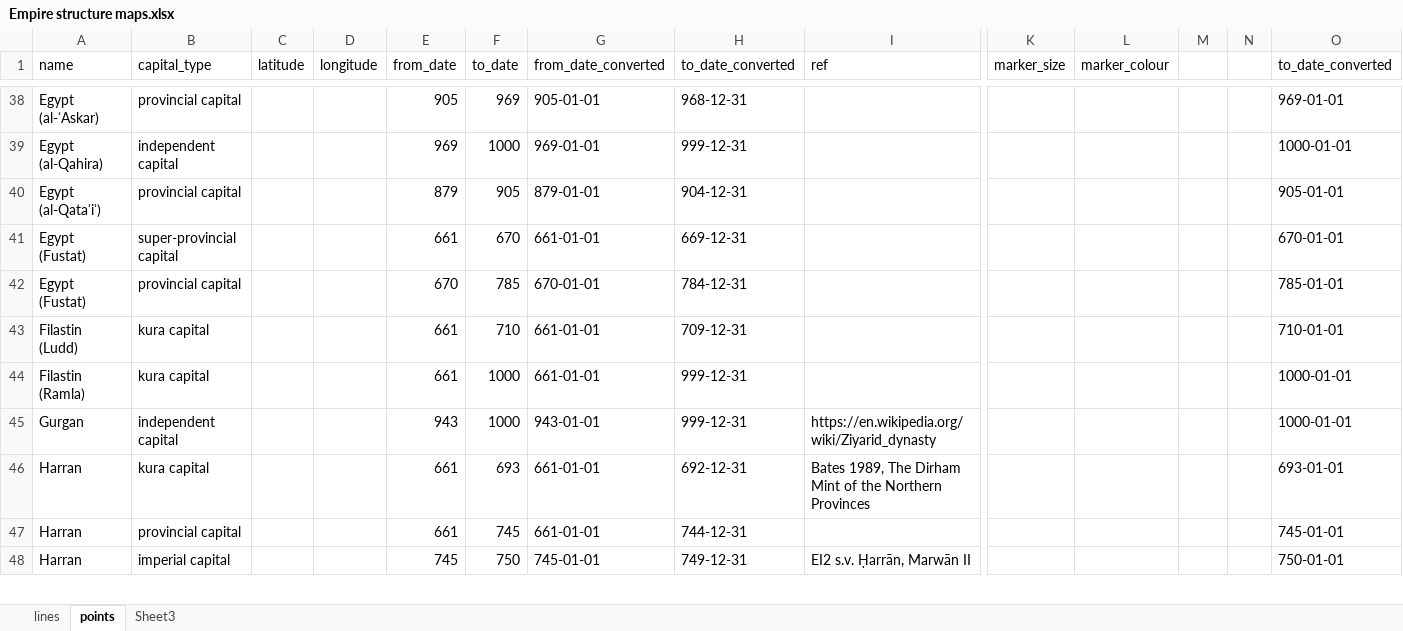
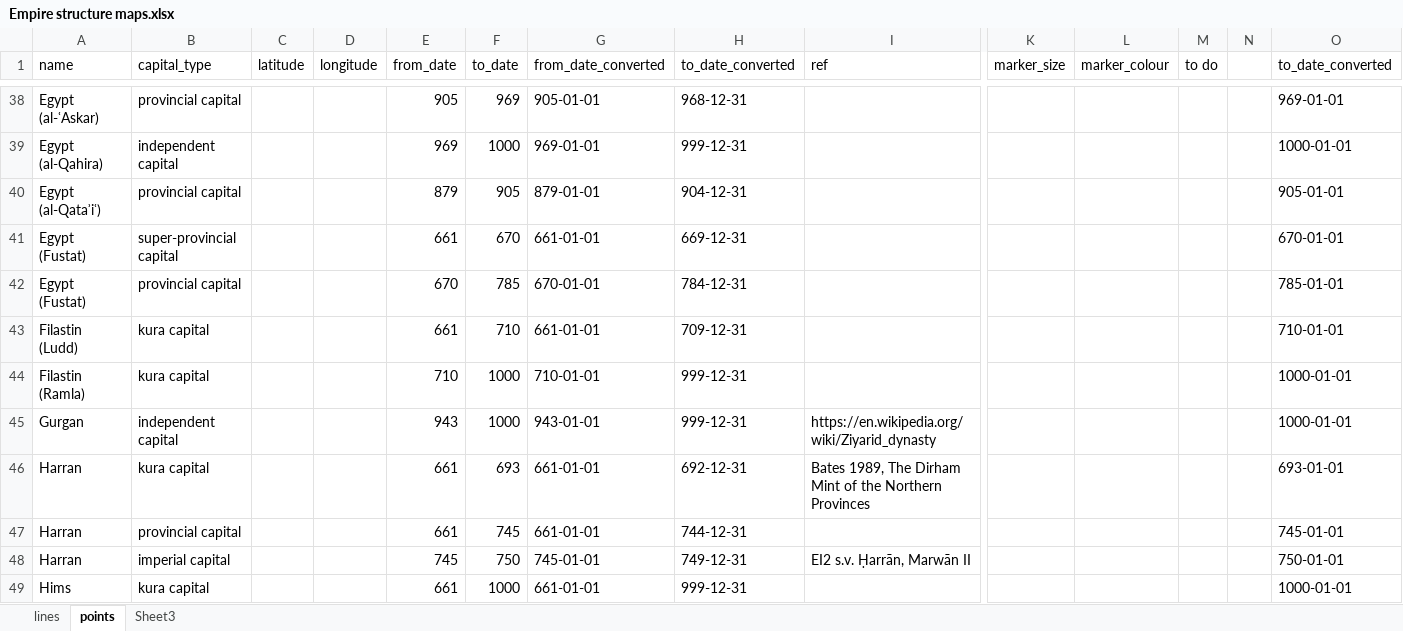
Before and after one commit to pverkind/pverkind.github.io, an Excel workbook: data/Empire structure maps.xlsx, sheet points, drawn as a sheet; only a part is shown, gaps mark what is left out; values as stored, in another font and other column widths than the file's, no borders; rows hold the shown columns only; the diff covers the shown part only; the diff names each change by its address in the sheet, - before the commit and + after, or states it on an @@ line.

```diff
--- a/data/Empire structure maps.xlsx (sheet points)
+++ b/data/Empire structure maps.xlsx (sheet points)
-M1: (empty)
+M1: to do
-E44 (from_date): 661
+E44 (from_date): 710
-G44 (from_date_converted): 661-01-01
+G44 (from_date_converted): 710-01-01
+row 49: Hims | kura capital |  |  | 661 | 1000 | 661-01-01 | 999-12-31 |  |  |  |  |  | 1000-01-01
```
Also changed, not shown: 4 added rows, 5 removed rows, 5 moved rows and 29 edited cells elsewhere in this sheet, sheet lines, formulas that keep their value, 5 other files.
